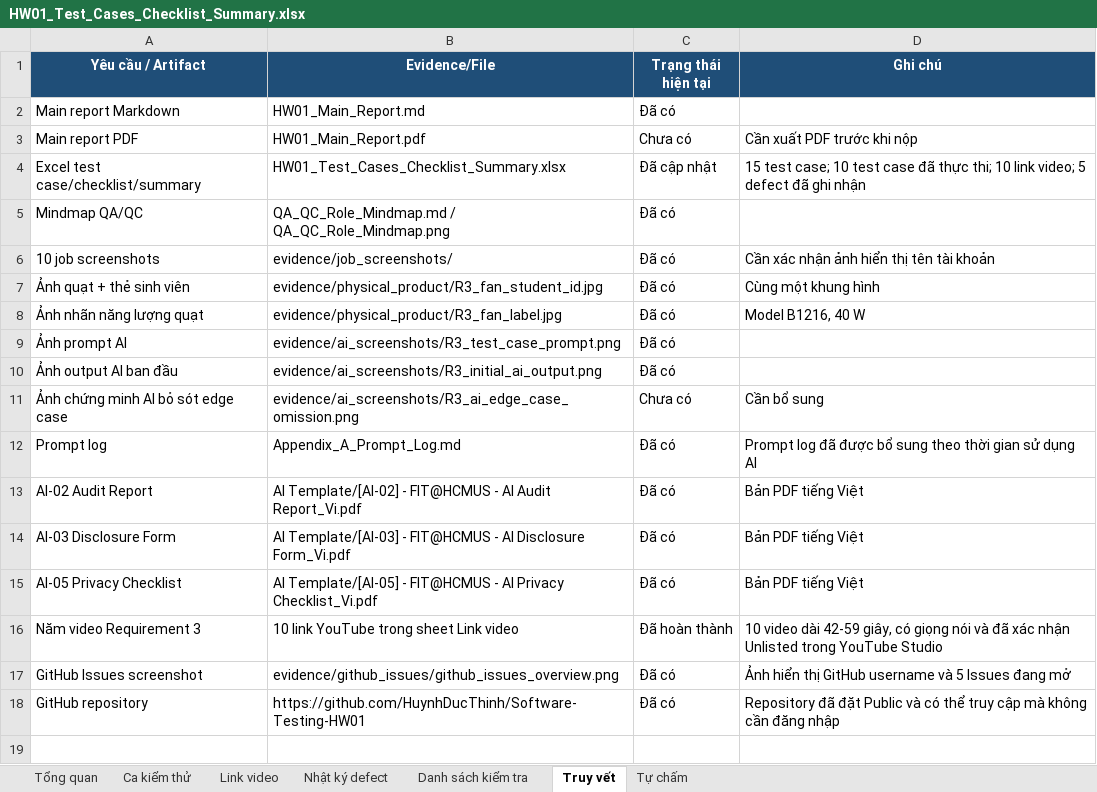
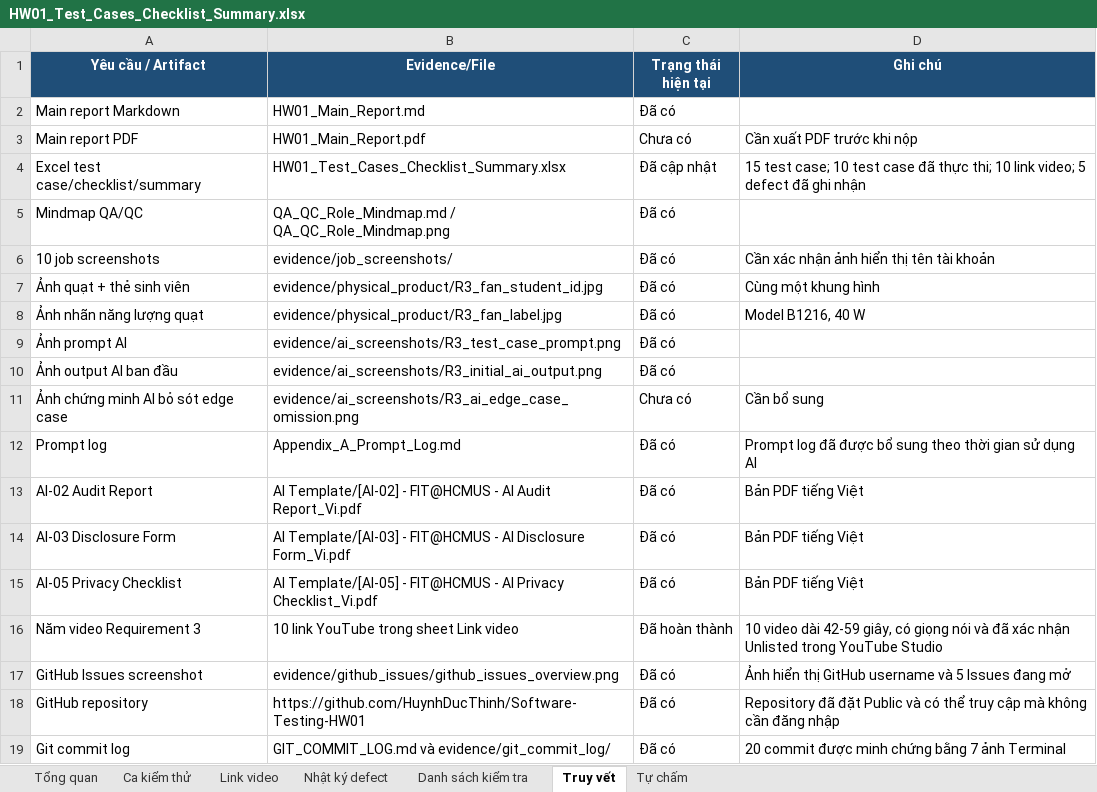
Before and after one commit to HuynhDucThinh/Software-Testing-HW01, an Excel workbook: HW01_Test_Cases_Checklist_Summary.xlsx, sheet Truy vết, drawn as a sheet; values as stored, in another font and other column widths than the file's, no borders; table styles not drawn; the diff names each change by its address in the sheet, - before the commit and + after, or states it on an @@ line.

Commit message:
update git commit log

```diff
--- a/HW01_Test_Cases_Checklist_Summary.xlsx (sheet Truy vết)
+++ b/HW01_Test_Cases_Checklist_Summary.xlsx (sheet Truy vết)
+row 19: Git commit log | GIT_COMMIT_LOG.md và evidence/git_commit_log/ | Đã có | 20 commit được minh chứng bằng 7 ảnh Terminal
```
Also changed, not shown: sheet Tổng quan, sheet Danh sách kiểm tra, sheet Tự chấm, 11 other files.
